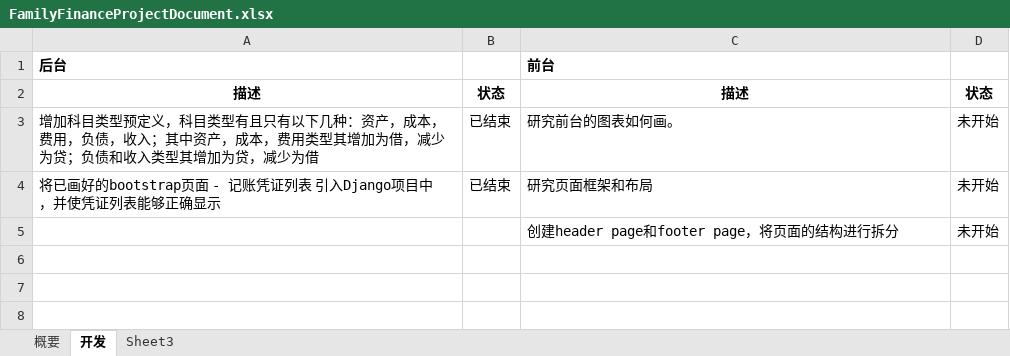
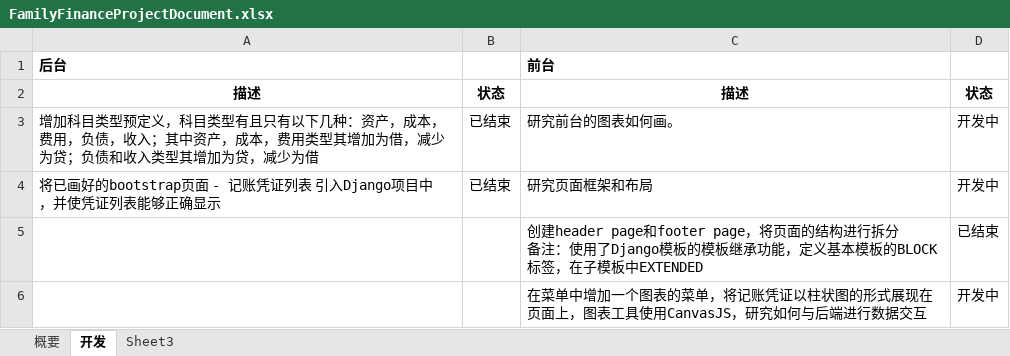
Before and after one commit to wosslr/WossHouseFinanceManagement, an Excel workbook: PM_Tracing/FamilyFinanceProjectDocument.xlsx, sheet 开发, drawn as a sheet; values as stored, in another font and other column widths than the file's, no borders; removed rows and columns are numbered as before the commit, all else as after; ↵ is a line break in a cell; the diff names each change by its address in the sheet, - before the commit and + after, or states it on an @@ line.

Commit message:
v7

```diff
--- a/PM_Tracing/FamilyFinanceProjectDocument.xlsx (sheet 开发)
+++ b/PM_Tracing/FamilyFinanceProjectDocument.xlsx (sheet 开发)
-D3:D4: 未开始
+D3:D4: 开发中
-row 5:  |  | 创建header page和footer page，将页面的结构进行拆分 | 未开始
+row 5:  |  | 创建header page和footer page，将页面的结构进行拆分 ↵ 备注：使用了Django模板的模板继承功能，定义基本模板的BLOCK标签，在子模板中EXTENDED | 已结束
+row 6:  |  | 在菜单中增加一个图表的菜单，将记账凭证以柱状图的形式展现在页面上，图表工具使用CanvasJS，研究如何与后端进行数据交互 | 开发中
```
